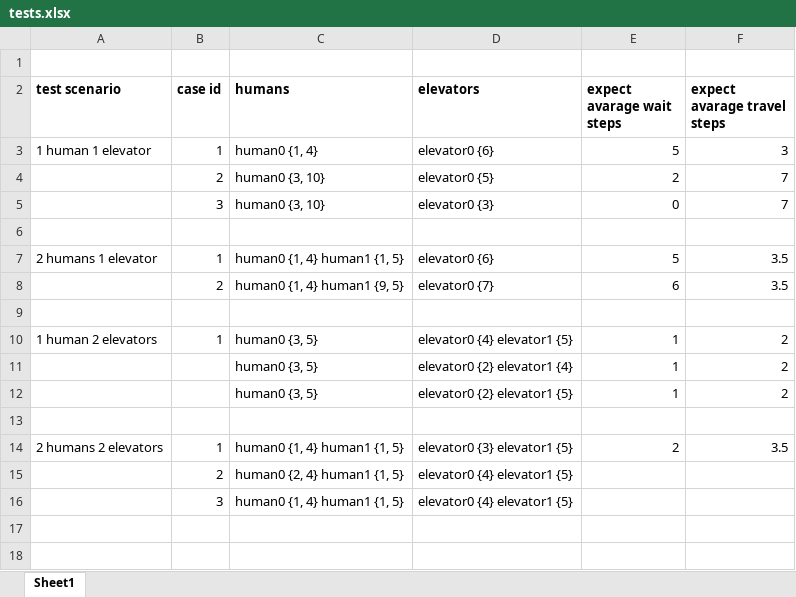
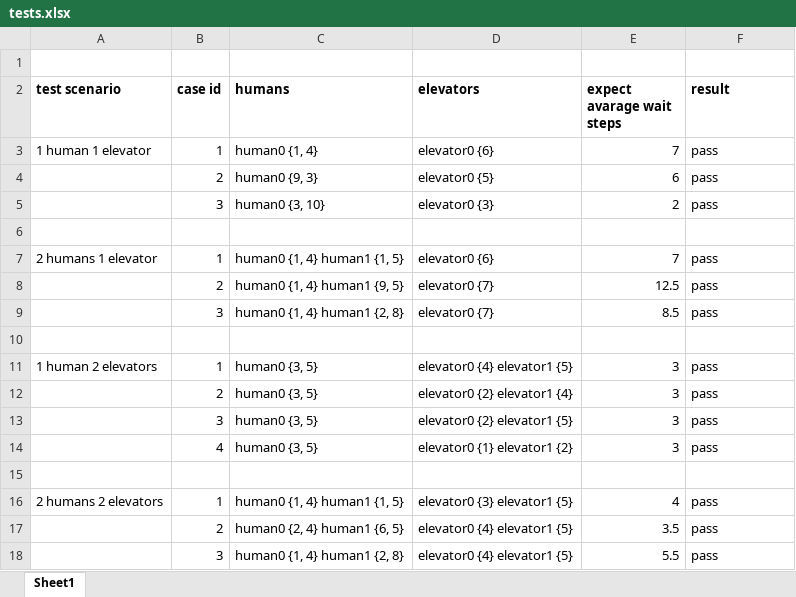
Before and after one commit to StoryMonster/AlgorithmCodeCollection, an Excel workbook: Elevetor/docs/tests.xlsx, sheet Sheet1, drawn as a sheet; values as stored, in another font and other column widths than the file's, no borders; removed rows and columns are numbered as before the commit, all else as after; the diff names each change by its address in the sheet, - before the commit and + after, or states it on an @@ line.

```diff
--- a/Elevetor/docs/tests.xlsx (sheet Sheet1)
+++ b/Elevetor/docs/tests.xlsx (sheet Sheet1)
-F2: expect avarage travel steps
+F2: result
-E3 (expect avarage wait steps): 5
+E3 (expect avarage wait steps): 7
-F3 (result): 3
+F3 (result): pass
-C4 (humans): human0 {3, 10}
+C4 (humans): human0 {9, 3}
-E4 (expect avarage wait steps): 2
+E4 (expect avarage wait steps): 6
-F4:F5 (result): 7
+F4:F5 (result): pass
-E5 (expect avarage wait steps): 0
+E5 (expect avarage wait steps): 2
-E7 (expect avarage wait steps): 5
+E7 (expect avarage wait steps): 7
-F7:F8 (result): 3.5
+F7:F8 (result): pass
-E8 (expect avarage wait steps): 6
+E8 (expect avarage wait steps): 12.5
+row 9:  | 3 | human0 {1, 4} human1 {2, 8} | elevator0 {7} | 8.5 | pass
-E11 (expect avarage wait steps): 1
+E11 (expect avarage wait steps): 3
-F11 (result): 2
+F11 (result): pass
-row 11:  |  | human0 {3, 5} | elevator0 {2} elevator1 {4} | 1 | 2
-row 12:  |  | human0 {3, 5} | elevator0 {2} elevator1 {5} | 1 | 2
+row 12:  | 2 | human0 {3, 5} | elevator0 {2} elevator1 {4} | 3 | pass
+row 13:  | 3 | human0 {3, 5} | elevator0 {2} elevator1 {5} | 3 | pass
+row 14:  | 4 | human0 {3, 5} | elevator0 {1} elevator1 {2} | 3 | pass
-E16 (expect avarage wait steps): 2
+E16 (expect avarage wait steps): 4
-F16 (result): 3.5
+F16 (result): pass
-C17 (humans): human0 {2, 4} human1 {1, 5}
+C17 (humans): human0 {2, 4} human1 {6, 5}
-E17 (expect avarage wait steps): (empty)
+E17 (expect avarage wait steps): 3.5
-F17:F18 (result): (empty)
+F17:F18 (result): pass
-C18 (humans): human0 {1, 4} human1 {1, 5}
+C18 (humans): human0 {1, 4} human1 {2, 8}
-E18 (expect avarage wait steps): (empty)
+E18 (expect avarage wait steps): 5.5
```
Also changed, not shown: 7 other files.
